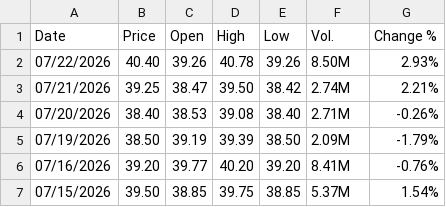
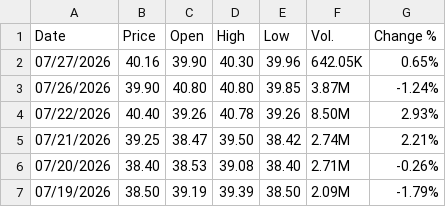
Before and after one commit to sherifomarsaleh/testahil, a CSV file: engine/raw_ohlc/EG/ORHD.csv, drawn as a sheet; only a part is shown; the shorter side is filled out with more unchanged rows; the diff names each change by its address in the sheet, - before the commit and + after, or states it on an @@ line.

```diff
--- a/engine/raw_ohlc/EG/ORHD.csv
+++ b/engine/raw_ohlc/EG/ORHD.csv
+row 2: 07/27/2026 | 40.16 | 39.90 | 40.30 | 39.96 | 642.05K | 0.65%
+row 3: 07/26/2026 | 39.90 | 40.80 | 40.80 | 39.85 | 3.87M | -1.24%
```
Also changed, not shown: engine/panels/EG_OCDI_60d.csv, engine/panels/EG_ORHD_60d.csv, 6 other files.
